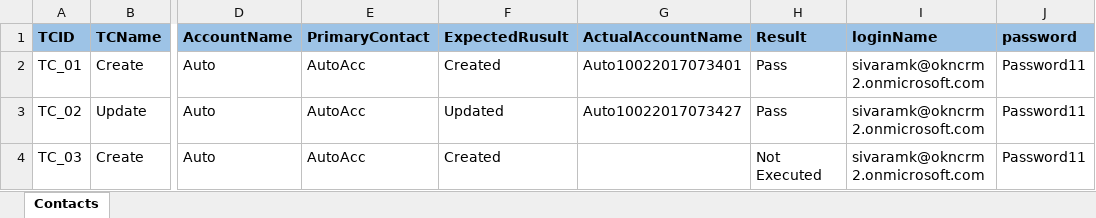
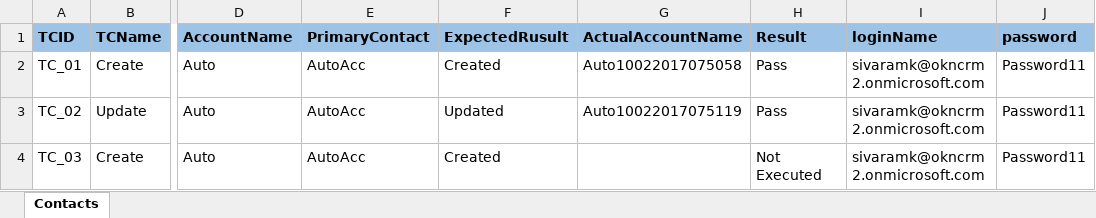
Before and after one commit to sivaram-khandrika/CRMAutomationMaven, an Excel workbook: CRMAutomationMaven/Test Data/Contacts.xlsx, sheet Contacts, drawn as a sheet; only a part is shown, gaps mark what is left out; values as stored, in another font and other column widths than the file's, no borders; the diff names each change by its address in the sheet, - before the commit and + after, or states it on an @@ line.

```diff
--- a/CRMAutomationMaven/Test Data/Contacts.xlsx (sheet Contacts)
+++ b/CRMAutomationMaven/Test Data/Contacts.xlsx (sheet Contacts)
-G2 (ActualAccountName): Auto10022017073401
+G2 (ActualAccountName): Auto10022017075058
-G3 (ActualAccountName): Auto10022017073427
+G3 (ActualAccountName): Auto10022017075119
```
Also changed, not shown: CRMAutomationMaven/Test Data/Driver.xlsx, 5 other files.
